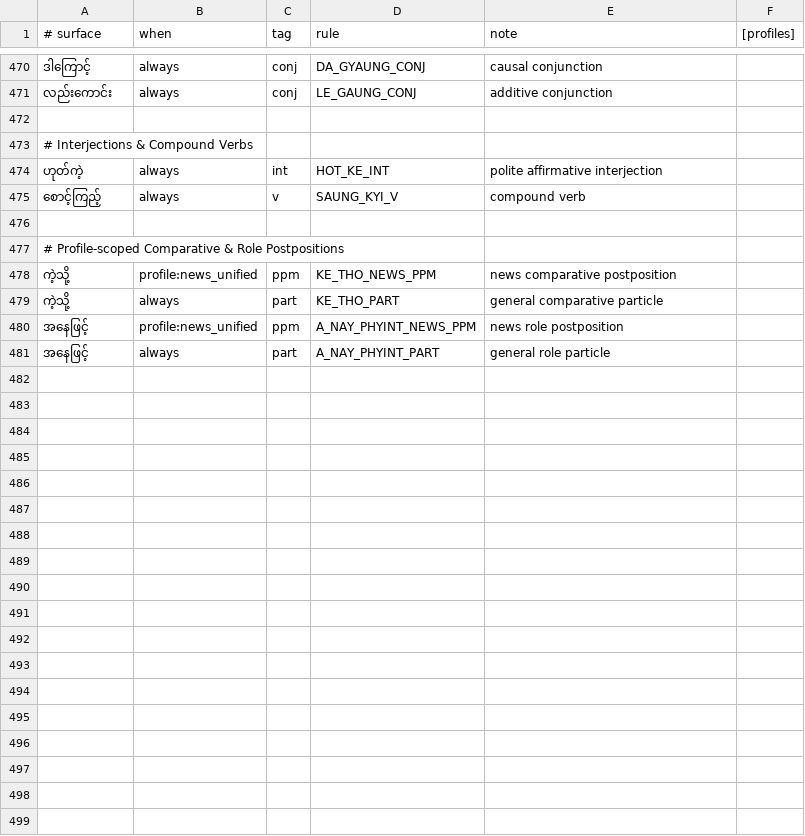
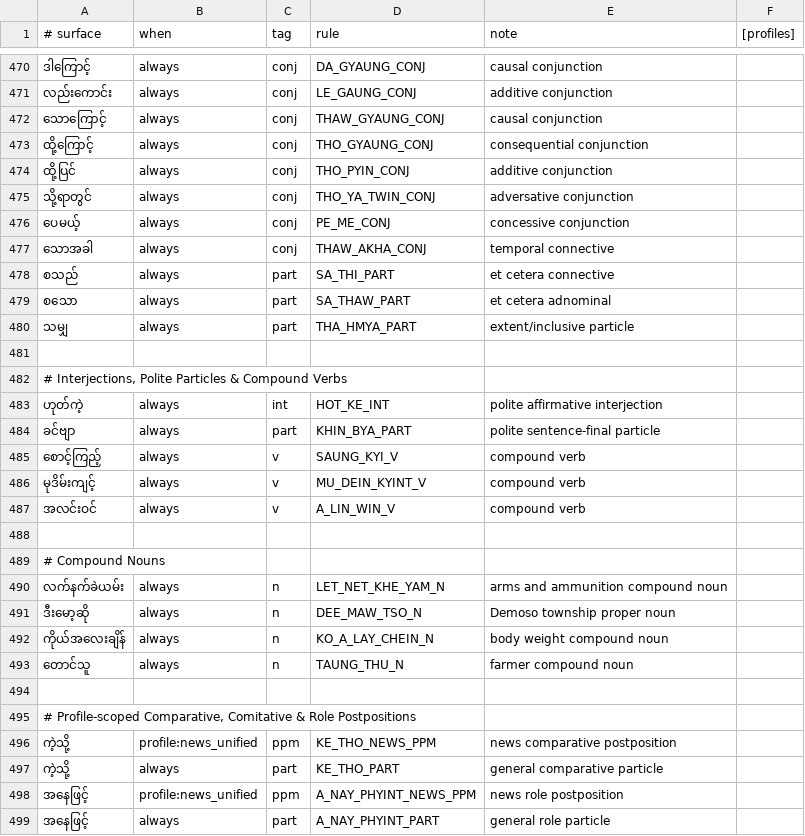
Before and after one commit to sithu015/myanmar-grammar, a TSV file: resources/decisions/homographs.tsv, drawn as a sheet; only a part is shown, gaps mark what is left out; the diff covers the shown part only.

Commit message:
Phase 2 low-F1 domain optimization: verb auxiliaries, numeral classifiers, and multi-profile scoping

```diff
--- a/resources/decisions/homographs.tsv
+++ b/resources/decisions/homographs.tsv
@@ -471,8 +471,26 @@
 လည်းကောင်း	always	conj	LE_GAUNG_CONJ	additive conjunction
+သောကြောင့်	always	conj	THAW_GYAUNG_CONJ	causal conjunction
+ထို့ကြောင့်	always	conj	THO_GYAUNG_CONJ	consequential conjunction
+ထို့ပြင်	always	conj	THO_PYIN_CONJ	additive conjunction
+သို့ရာတွင်	always	conj	THO_YA_TWIN_CONJ	adversative conjunction
+ပေမယ့်	always	conj	PE_ME_CONJ	concessive conjunction
+သောအခါ	always	conj	THAW_AKHA_CONJ	temporal connective
+စသည်	always	part	SA_THI_PART	et cetera connective
+စသော	always	part	SA_THAW_PART	et cetera adnominal
+သမျှ	always	part	THA_HMYA_PART	extent/inclusive particle
 
-# Interjections & Compound Verbs
+# Interjections, Polite Particles & Compound Verbs
 ဟုတ်ကဲ့	always	int	HOT_KE_INT	polite affirmative interjection
+ခင်ဗျာ	always	part	KHIN_BYA_PART	polite sentence-final particle
 စောင့်ကြည့်	always	v	SAUNG_KYI_V	compound verb
+မုဒိမ်းကျင့်	always	v	MU_DEIN_KYINT_V	compound verb
+အလင်းဝင်	always	v	A_LIN_WIN_V	compound verb
 
-# Profile-scoped Comparative & Role Postpositions
+# Compound Nouns
+လက်နက်ခဲယမ်း	always	n	LET_NET_KHE_YAM_N	arms and ammunition compound noun
+ဒီးမော့ဆို	always	n	DEE_MAW_TSO_N	Demoso township proper noun
+ကိုယ်အလေးချိန်	always	n	KO_A_LAY_CHEIN_N	body weight compound noun
+တောင်သူ	always	n	TAUNG_THU_N	farmer compound noun
+
+# Profile-scoped Comparative, Comitative & Role Postpositions
 ကဲ့သို့	profile:news_unified	ppm	KE_THO_NEWS_PPM	news comparative postposition
```
Also changed, not shown: 2 added rows elsewhere in this file, 4 other files.
